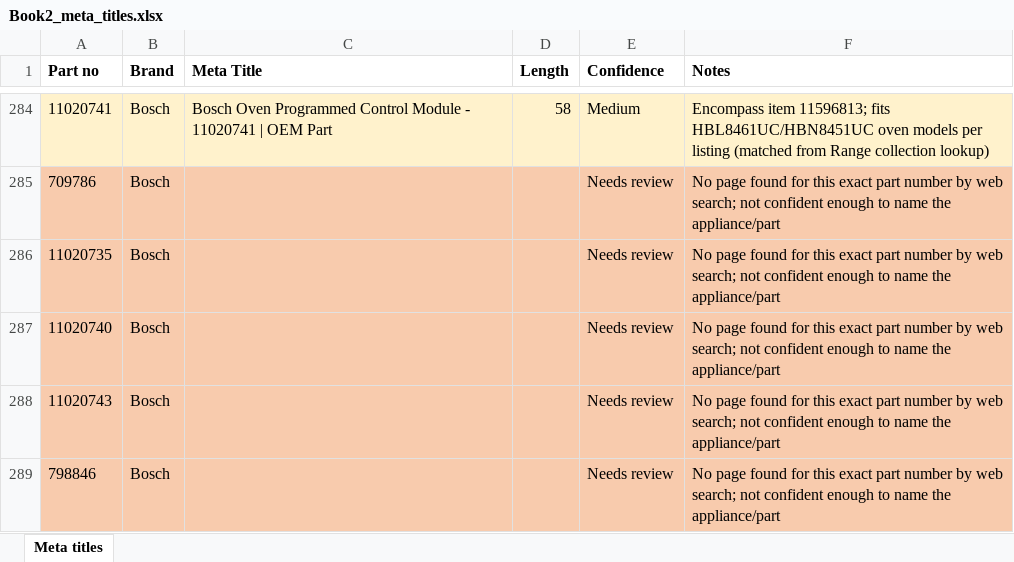
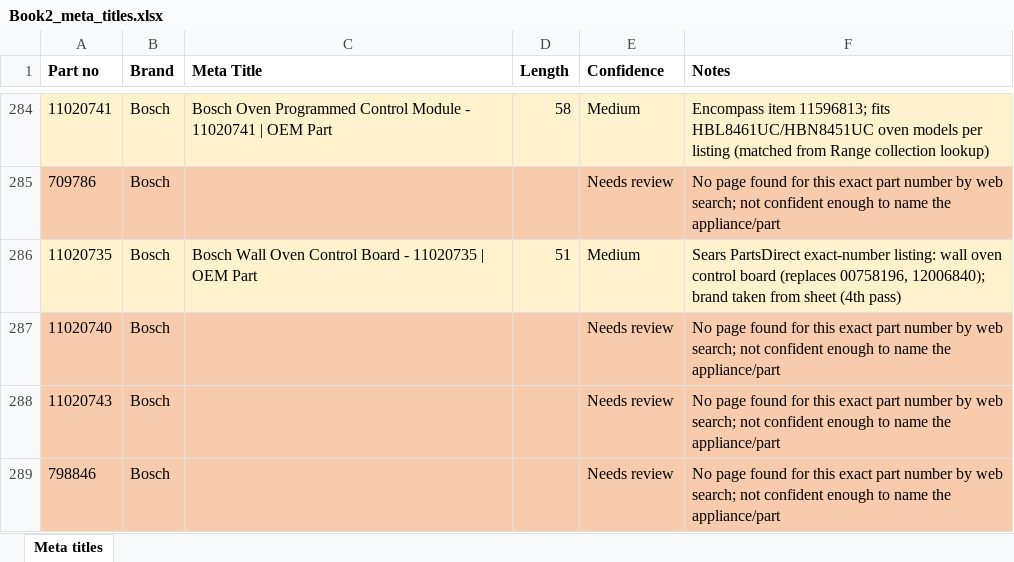
Before and after one commit to Abdul-nabi123/title-search, an Excel workbook: Book2_meta_titles.xlsx, sheet Meta titles, drawn as a sheet; only a part is shown, gaps mark what is left out; values as stored, in another font and other column widths than the file's, no borders; the diff names each change by its address in the sheet, - before the commit and + after, or states it on an @@ line.

```diff
--- a/Book2_meta_titles.xlsx (sheet Meta titles)
+++ b/Book2_meta_titles.xlsx (sheet Meta titles)
-A286:F286 fill: #F8CBAD
+A286:F286 fill: #FFF2CC
-C286 (Meta Title): (empty)
+C286 (Meta Title): Bosch Wall Oven Control Board - 11020735 | OEM Part
-D286 (Length): (empty)
+D286 (Length): 51
-E286 (Confidence): Needs review
+E286 (Confidence): Medium
-F286 (Notes): No page found for this exact part number by web search; not confident enough to name the appliance/part
+F286 (Notes): Sears PartsDirect exact-number listing: wall oven control board (replaces 00758196, 12006840); brand taken from sheet (4th pass)
```
Also changed, not shown: Book1_H1_tags.xlsx.
